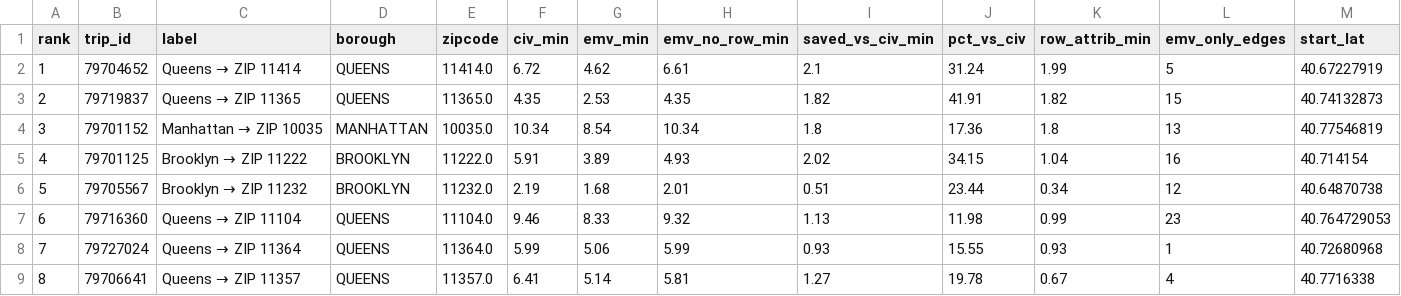
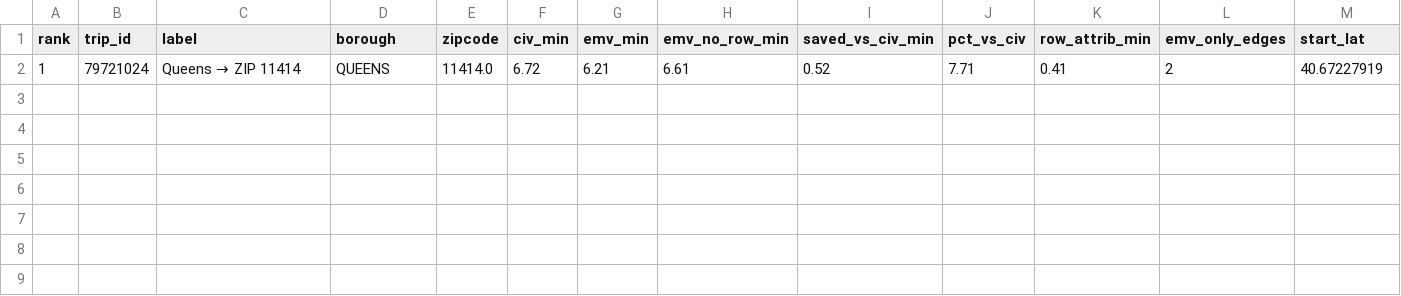
Before and after one commit to 14hydra/EMVRouteOptimization, a CSV file: data/figures/route_models/row_wins.csv, drawn as a sheet; only a part is shown; rows hold the shown columns only; the diff names each change by its address in the sheet, - before the commit and + after, or states it on an @@ line.

```diff
--- a/data/figures/route_models/row_wins.csv
+++ b/data/figures/route_models/row_wins.csv
-B2 (trip_id): 79704652
+B2 (trip_id): 79721024
-G2 (emv_min): 4.62
+G2 (emv_min): 6.21
-I2 (saved_vs_civ_min): 2.1
+I2 (saved_vs_civ_min): 0.52
-J2 (pct_vs_civ): 31.24
+J2 (pct_vs_civ): 7.71
-K2 (row_attrib_min): 1.99
+K2 (row_attrib_min): 0.41
-L2 (emv_only_edges): 5
+L2 (emv_only_edges): 2
-row 3: 2 | 79719837 | Queens → ZIP 11365 | QUEENS | 11365.0 | 4.35 | 2.53 | 4.35 | 1.82 | 41.91 | 1.82 | 15 | 40.74132873
-row 4: 3 | 79701152 | Manhattan → ZIP 10035 | MANHATTAN | 10035.0 | 10.34 | 8.54 | 10.34 | 1.8 | 17.36 | 1.8 | 13 | 40.77546819
-row 5: 4 | 79701125 | Brooklyn → ZIP 11222 | BROOKLYN | 11222.0 | 5.91 | 3.89 | 4.93 | 2.02 | 34.15 | 1.04 | 16 | 40.714154
-row 6: 5 | 79705567 | Brooklyn → ZIP 11232 | BROOKLYN | 11232.0 | 2.19 | 1.68 | 2.01 | 0.51 | 23.44 | 0.34 | 12 | 40.64870738
-row 7: 6 | 79716360 | Queens → ZIP 11104 | QUEENS | 11104.0 | 9.46 | 8.33 | 9.32 | 1.13 | 11.98 | 0.99 | 23 | 40.764729053
-row 8: 7 | 79727024 | Queens → ZIP 11364 | QUEENS | 11364.0 | 5.99 | 5.06 | 5.99 | 0.93 | 15.55 | 0.93 | 1 | 40.72680968
-row 9: 8 | 79706641 | Queens → ZIP 11357 | QUEENS | 11357.0 | 6.41 | 5.14 | 5.81 | 1.27 | 19.78 | 0.67 | 4 | 40.7716338
```
Also changed, not shown: data/figures/master_map_example_best.csv, data/figures/route_models/condition_route_map_times.csv, 26 other files.
